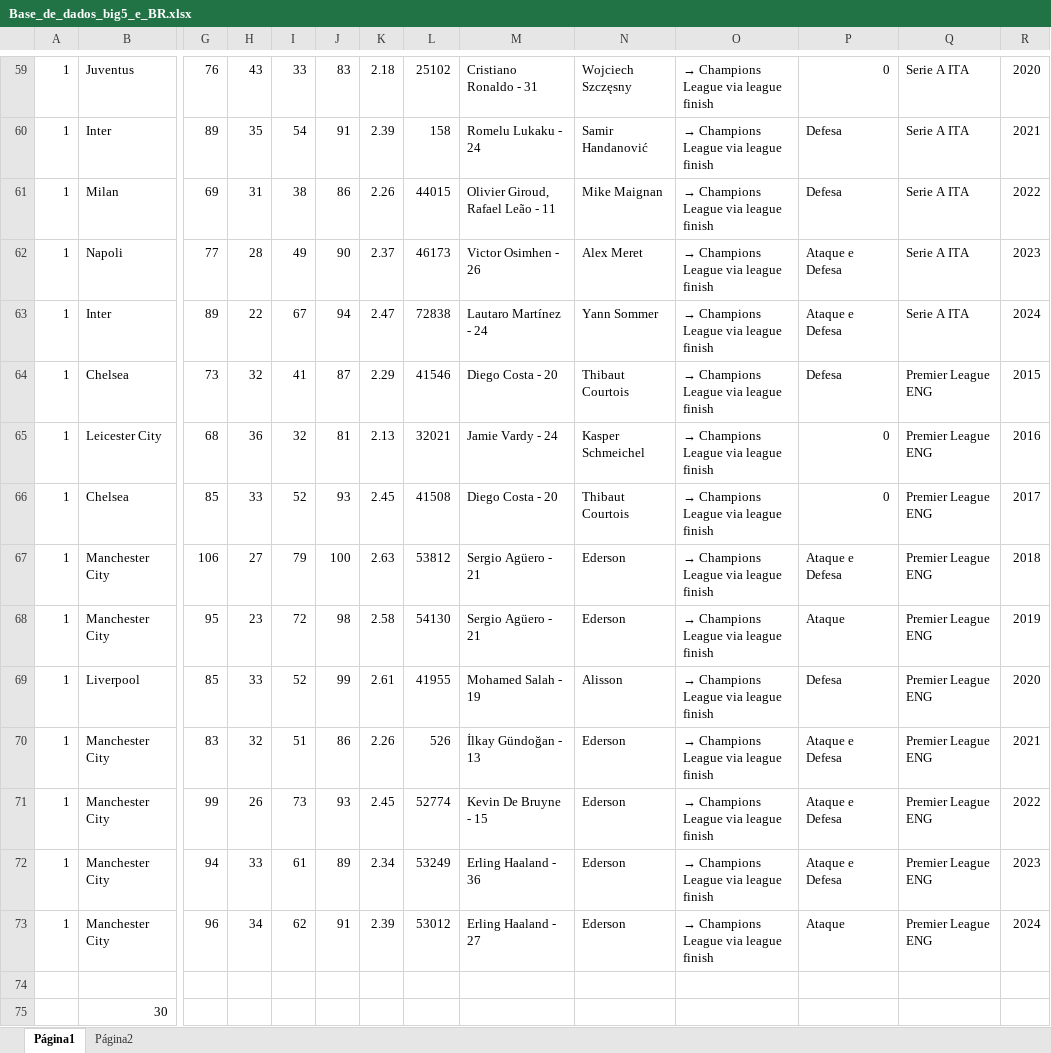
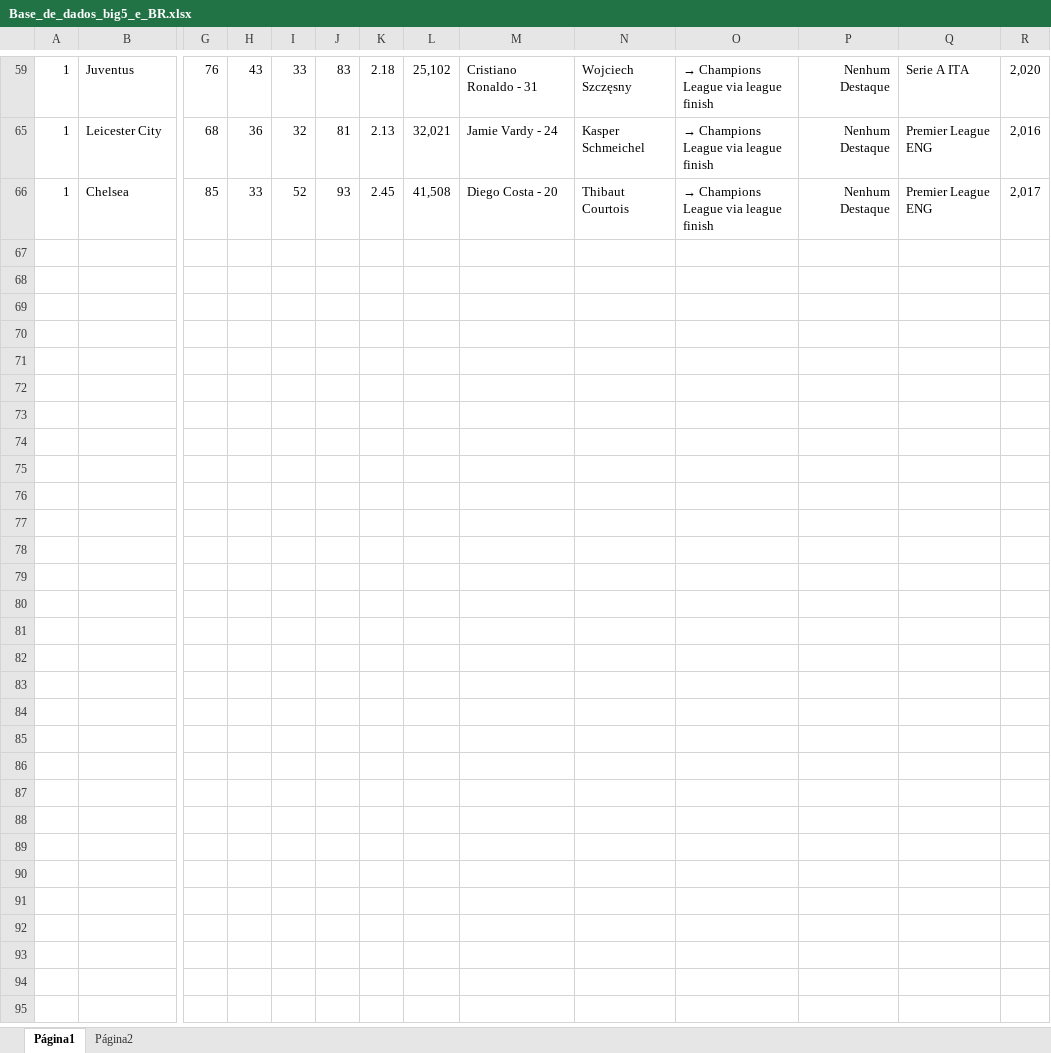
Before and after one commit to LCleu/Dashboard_Campeao_GA_GF, an Excel workbook: Base_de_dados_big5_e_BR.xlsx, sheet Página1, drawn as a sheet; only a part is shown, gaps mark what is left out; values as stored, in another font and other column widths than the file's, no borders; charts and pictures not drawn; rows hold the shown columns only; the diff covers the shown part only; the diff names each change by its address in the sheet, - before the commit and + after, or states it on an @@ line.

Commit message:
Troquei 0 por nenhum destaque na planilha e no codigo, por algum motivo 0 não mostrava os escudos dos times.

```diff
--- a/Base_de_dados_big5_e_BR.xlsx (sheet Página1)
+++ b/Base_de_dados_big5_e_BR.xlsx (sheet Página1)
-L59: 25102
+L59: 25,102
-P59: 0
+P59: Nenhum Destaque
-R59: 2020
+R59: 2,020
-row 60: 1 | Inter | 89 | 35 | 54 | 91 | 2.39 | 158 | Romelu Lukaku - 24 | Samir Handanović | → Champions League via league finish | Defesa | Serie A ITA | 2021
-row 61: 1 | Milan | 69 | 31 | 38 | 86 | 2.26 | 44015 | Olivier Giroud, Rafael Leão - 11 | Mike Maignan | → Champions League via league finish | Defesa | Serie A ITA | 2022
-row 62: 1 | Napoli | 77 | 28 | 49 | 90 | 2.37 | 46173 | Victor Osimhen - 26 | Alex Meret | → Champions League via league finish | Ataque e Defesa | Serie A ITA | 2023
-row 63: 1 | Inter | 89 | 22 | 67 | 94 | 2.47 | 72838 | Lautaro Martínez - 24 | Yann Sommer | → Champions League via league finish | Ataque e Defesa | Serie A ITA | 2024
-row 64: 1 | Chelsea | 73 | 32 | 41 | 87 | 2.29 | 41546 | Diego Costa - 20 | Thibaut Courtois | → Champions League via league finish | Defesa | Premier League ENG | 2015
-L65: 32021
+L65: 32,021
-P65:P66: 0
+P65:P66: Nenhum Destaque
-R65: 2016
+R65: 2,016
-L66: 41508
+L66: 41,508
-R66: 2017
+R66: 2,017
-row 67: 1 | Manchester City | 106 | 27 | 79 | 100 | 2.63 | 53812 | Sergio Agüero - 21 | Ederson | → Champions League via league finish | Ataque e Defesa | Premier League ENG | 2018
-row 68: 1 | Manchester City | 95 | 23 | 72 | 98 | 2.58 | 54130 | Sergio Agüero - 21 | Ederson | → Champions League via league finish | Ataque | Premier League ENG | 2019
-row 69: 1 | Liverpool | 85 | 33 | 52 | 99 | 2.61 | 41955 | Mohamed Salah - 19 | Alisson | → Champions League via league finish | Defesa | Premier League ENG | 2020
-row 70: 1 | Manchester City | 83 | 32 | 51 | 86 | 2.26 | 526 | İlkay Gündoğan - 13 | Ederson | → Champions League via league finish | Ataque e Defesa | Premier League ENG | 2021
-row 71: 1 | Manchester City | 99 | 26 | 73 | 93 | 2.45 | 52774 | Kevin De Bruyne - 15 | Ederson | → Champions League via league finish | Ataque e Defesa | Premier League ENG | 2022
-row 72: 1 | Manchester City | 94 | 33 | 61 | 89 | 2.34 | 53249 | Erling Haaland - 36 | Ederson | → Champions League via league finish | Ataque e Defesa | Premier League ENG | 2023
-row 73: 1 | Manchester City | 96 | 34 | 62 | 91 | 2.39 | 53012 | Erling Haaland - 27 | Ederson | → Champions League via league finish | Ataque | Premier League ENG | 2024
-row 74: (empty)
-row 75:  | 30
```
Also changed, not shown: 53 removed rows, 1 hidden or unhidden row and 12 edited cells elsewhere in this sheet, hidden cells, charts or pictures, 1 other file.
